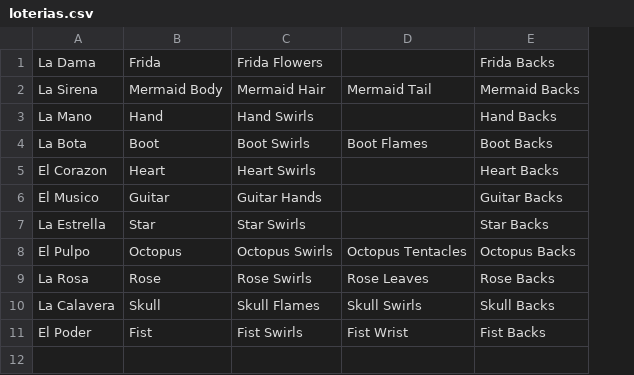
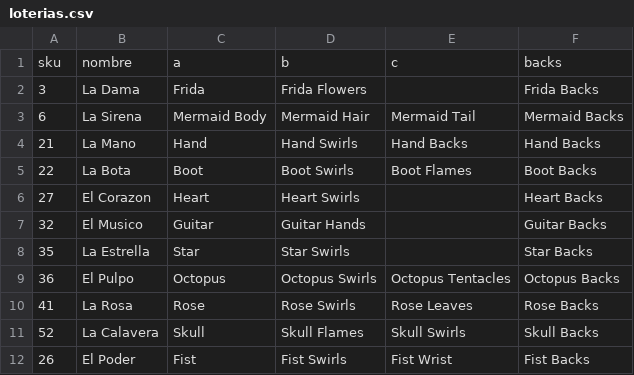
Before and after one commit to turkosaurus/nailivic, a CSV file: static/loterias.csv, drawn as a sheet; addresses are those after the commit; the diff names each change by its address in the sheet, - before the commit and + after, or states it on an @@ line.

Commit message:
added SKU to loterias and made parse_sku()

```diff
--- a/static/loterias.csv
+++ b/static/loterias.csv
+column A, rows 2-12: 3 | 6 | 21 | 22 | 27 | 32 | 35 | 36 | 41 | 52 | 26
+row 1: sku | nombre | a | b | c | backs
-E4: (empty)
+E4: Hand Backs
```
Also changed, not shown: 2 other files.
